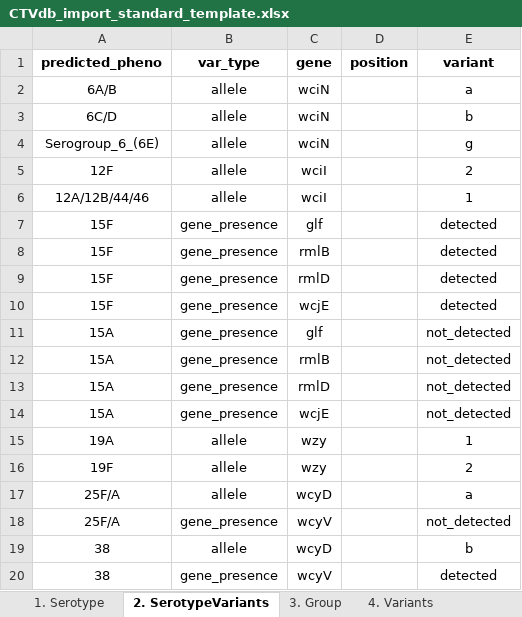
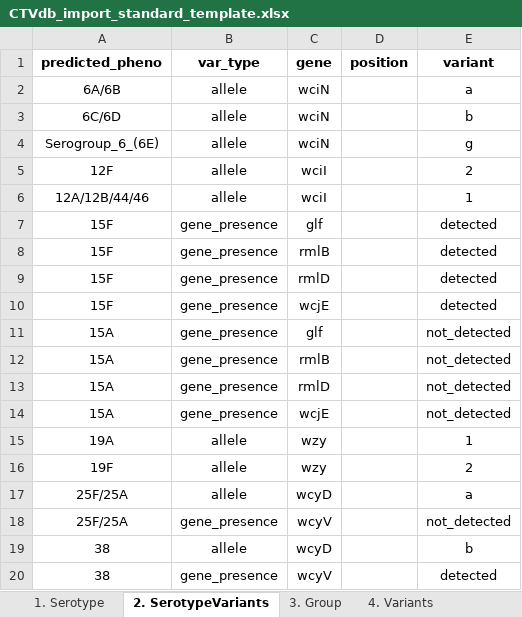
Before and after one commit to CarmenSheppard/PneumoKITy, an Excel workbook: Database_tools/CTVdb_import_standard_template.xlsx, sheet 2. SerotypeVariants, drawn as a sheet; values as stored, in another font and other column widths than the file's, no borders; charts and pictures not drawn; the diff names each change by its address in the sheet, - before the commit and + after, or states it on an @@ line.

Commit message:
Fix mess up in CTVdb (remove non subtypable serotypes)

```diff
--- a/Database_tools/CTVdb_import_standard_template.xlsx (sheet 2. SerotypeVariants)
+++ b/Database_tools/CTVdb_import_standard_template.xlsx (sheet 2. SerotypeVariants)
-A2 (predicted_pheno): 6A/B
+A2 (predicted_pheno): 6A/6B
-A3 (predicted_pheno): 6C/D
+A3 (predicted_pheno): 6C/6D
-A17:A18 (predicted_pheno): 25F/A
+A17:A18 (predicted_pheno): 25F/25A
```
Also changed, not shown: sheet 1. Serotype, sheet 3. Group, charts or pictures, 2 other files.
